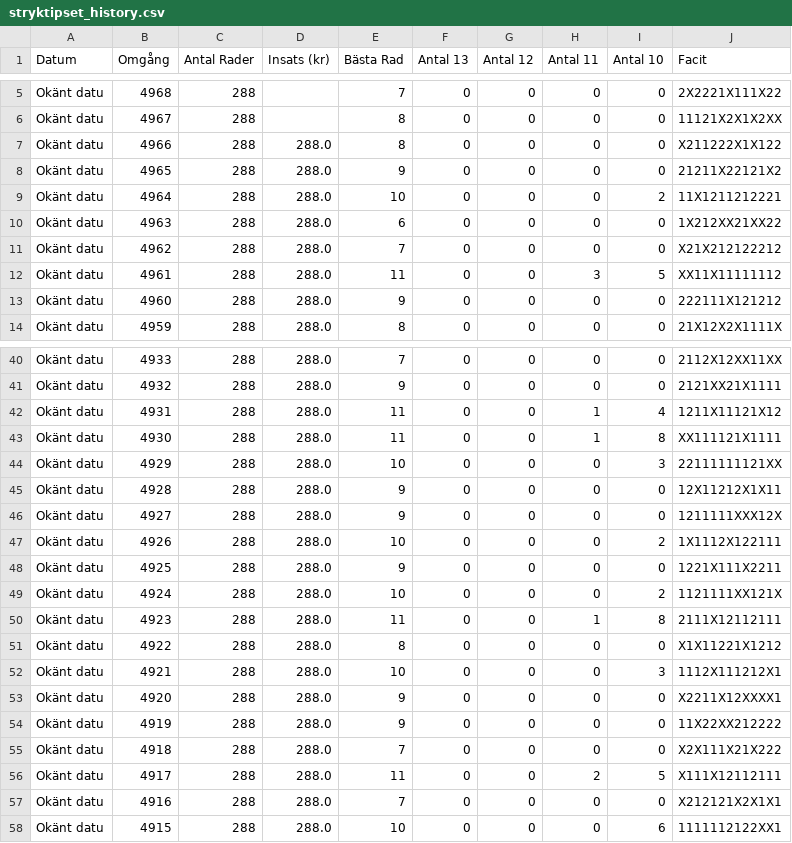
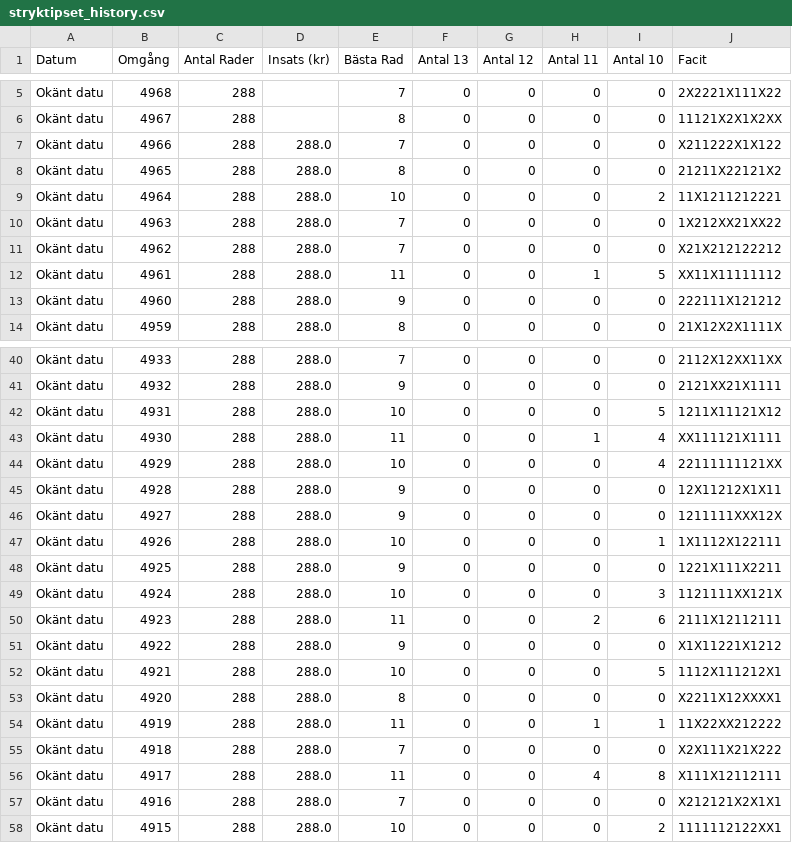
Before and after one commit to bjorndalman/website, a CSV file: data/stryktipset_history.csv, drawn as a sheet; only a part is shown, gaps mark what is left out; the diff covers the shown part only.

```diff
--- a/data/stryktipset_history.csv
+++ b/data/stryktipset_history.csv
@@ -6,8 +6,8 @@ Okänt datu,4968,288,,7,0,0,0,0,2X2221X111X22
 Okänt datu,4967,288,,8,0,0,0,0,11121X2X1X2XX
-Okänt datu,4966,288,288.0,8,0,0,0,0,X211222X1X122
-Okänt datu,4965,288,288.0,9,0,0,0,0,21211X22121X2
+Okänt datu,4966,288,288.0,7,0,0,0,0,X211222X1X122
+Okänt datu,4965,288,288.0,8,0,0,0,0,21211X22121X2
 Okänt datu,4964,288,288.0,10,0,0,0,2,11X1211212221
-Okänt datu,4963,288,288.0,6,0,0,0,0,1X212XX21XX22
+Okänt datu,4963,288,288.0,7,0,0,0,0,1X212XX21XX22
 Okänt datu,4962,288,288.0,7,0,0,0,0,X21X212122212
-Okänt datu,4961,288,288.0,11,0,0,3,5,XX11X11111112
+Okänt datu,4961,288,288.0,11,0,0,1,5,XX11X11111112
 Okänt datu,4960,288,288.0,9,0,0,0,0,222111X121212
@@ -41,18 +41,18 @@ Okänt datu,4933,288,288.0,7,0,0,0,0,2112X12XX11XX
 Okänt datu,4932,288,288.0,9,0,0,0,0,2121XX21X1111
-Okänt datu,4931,288,288.0,11,0,0,1,4,1211X11121X12
-Okänt datu,4930,288,288.0,11,0,0,1,8,XX111121X1111
-Okänt datu,4929,288,288.0,10,0,0,0,3,22111111121XX
+Okänt datu,4931,288,288.0,10,0,0,0,5,1211X11121X12
+Okänt datu,4930,288,288.0,11,0,0,1,4,XX111121X1111
+Okänt datu,4929,288,288.0,10,0,0,0,4,22111111121XX
 Okänt datu,4928,288,288.0,9,0,0,0,0,12X11212X1X11
 Okänt datu,4927,288,288.0,9,0,0,0,0,1211111XXX12X
-Okänt datu,4926,288,288.0,10,0,0,0,2,1X1112X122111
+Okänt datu,4926,288,288.0,10,0,0,0,1,1X1112X122111
 Okänt datu,4925,288,288.0,9,0,0,0,0,1221X111X2211
-Okänt datu,4924,288,288.0,10,0,0,0,2,1121111XX121X
-Okänt datu,4923,288,288.0,11,0,0,1,8,2111X12112111
-Okänt datu,4922,288,288.0,8,0,0,0,0,X1X11221X1212
-Okänt datu,4921,288,288.0,10,0,0,0,3,1112X111212X1
-Okänt datu,4920,288,288.0,9,0,0,0,0,X2211X12XXXX1
-Okänt datu,4919,288,288.0,9,0,0,0,0,11X22XX212222
+Okänt datu,4924,288,288.0,10,0,0,0,3,1121111XX121X
+Okänt datu,4923,288,288.0,11,0,0,2,6,2111X12112111
+Okänt datu,4922,288,288.0,9,0,0,0,0,X1X11221X1212
+Okänt datu,4921,288,288.0,10,0,0,0,5,1112X111212X1
+Okänt datu,4920,288,288.0,8,0,0,0,0,X2211X12XXXX1
+Okänt datu,4919,288,288.0,11,0,0,1,1,11X22XX212222
 Okänt datu,4918,288,288.0,7,0,0,0,0,X2X111X21X222
-Okänt datu,4917,288,288.0,11,0,0,2,5,X111X12112111
+Okänt datu,4917,288,288.0,11,0,0,4,8,X111X12112111
 Okänt datu,4916,288,288.0,7,0,0,0,0,X212121X2X1X1
-Okänt datu,4915,288,288.0,10,0,0,0,6,1111112122XX1
+Okänt datu,4915,288,288.0,10,0,0,0,2,1111112122XX1
```
Also changed, not shown: 12 edited cells elsewhere in this file, data/system_4915.csv, data/system_4916.csv, 55 other files.
